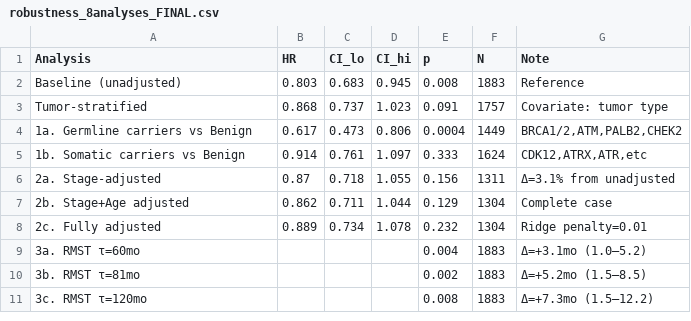
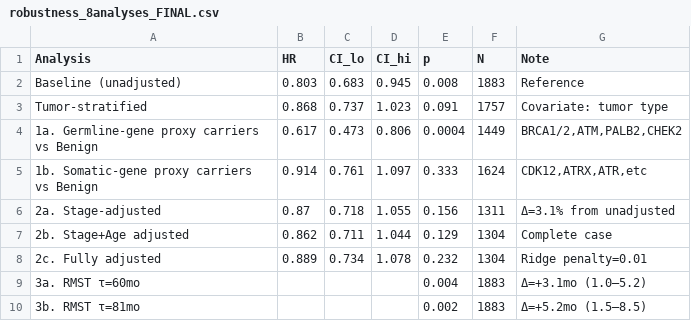
Before and after one commit to rm147747/alphamissense-HRD, a CSV file: results/robustness/robustness_8analyses_FINAL.csv, drawn as a sheet; only a part is shown; the shorter side is filled out with more unchanged rows.

Commit message:
fix: clarify germline-gene proxy terminology in manifest, README, and robustness CSV

```diff
--- a/results/robustness/robustness_8analyses_FINAL.csv
+++ b/results/robustness/robustness_8analyses_FINAL.csv
@@ -3,4 +3,4 @@ Baseline (unadjusted),0.803,0.683,0.945,0.008,1883,Reference
 Tumor-stratified,0.868,0.737,1.023,0.091,1757,Covariate: tumor type
-1a. Germline carriers vs Benign,0.617,0.473,0.806,0.0004,1449,"BRCA1/2,ATM,PALB2,CHEK2"
-1b. Somatic carriers vs Benign,0.914,0.761,1.097,0.333,1624,"CDK12,ATRX,ATR,etc"
+1a. Germline-gene proxy carriers vs Benign,0.617,0.473,0.806,0.0004,1449,"BRCA1/2,ATM,PALB2,CHEK2"
+1b. Somatic-gene proxy carriers vs Benign,0.914,0.761,1.097,0.333,1624,"CDK12,ATRX,ATR,etc"
 2a. Stage-adjusted,0.87,0.718,1.055,0.156,1311,Δ=3.1% from unadjusted
```
